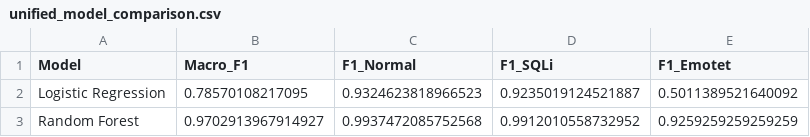
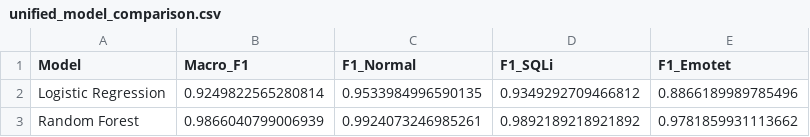
Before and after one commit to sshebli/sqli-emotet-detect.com, a CSV file: outputs/metrics/unified_model_comparison.csv, drawn as a sheet.

```diff
--- a/outputs/metrics/unified_model_comparison.csv
+++ b/outputs/metrics/unified_model_comparison.csv
@@ -1,3 +1,3 @@
 Model,Macro_F1,F1_Normal,F1_SQLi,F1_Emotet
-Logistic Regression,0.78570108217095,0.9324623818966523,0.9235019124521887,0.5011389521640092
-Random Forest,0.9702913967914927,0.9937472085752568,0.9912010558732952,0.9259259259259259
+Logistic Regression,0.9249822565280814,0.9533984996590135,0.9349292709466812,0.8866189989785496
+Random Forest,0.9866040799006939,0.9924073246985261,0.9892189218921892,0.9781859931113662
```
Also changed, not shown: outputs/feature_importance_unified.csv, outputs/metrics/unified_classification_report.csv, 32 other files.
